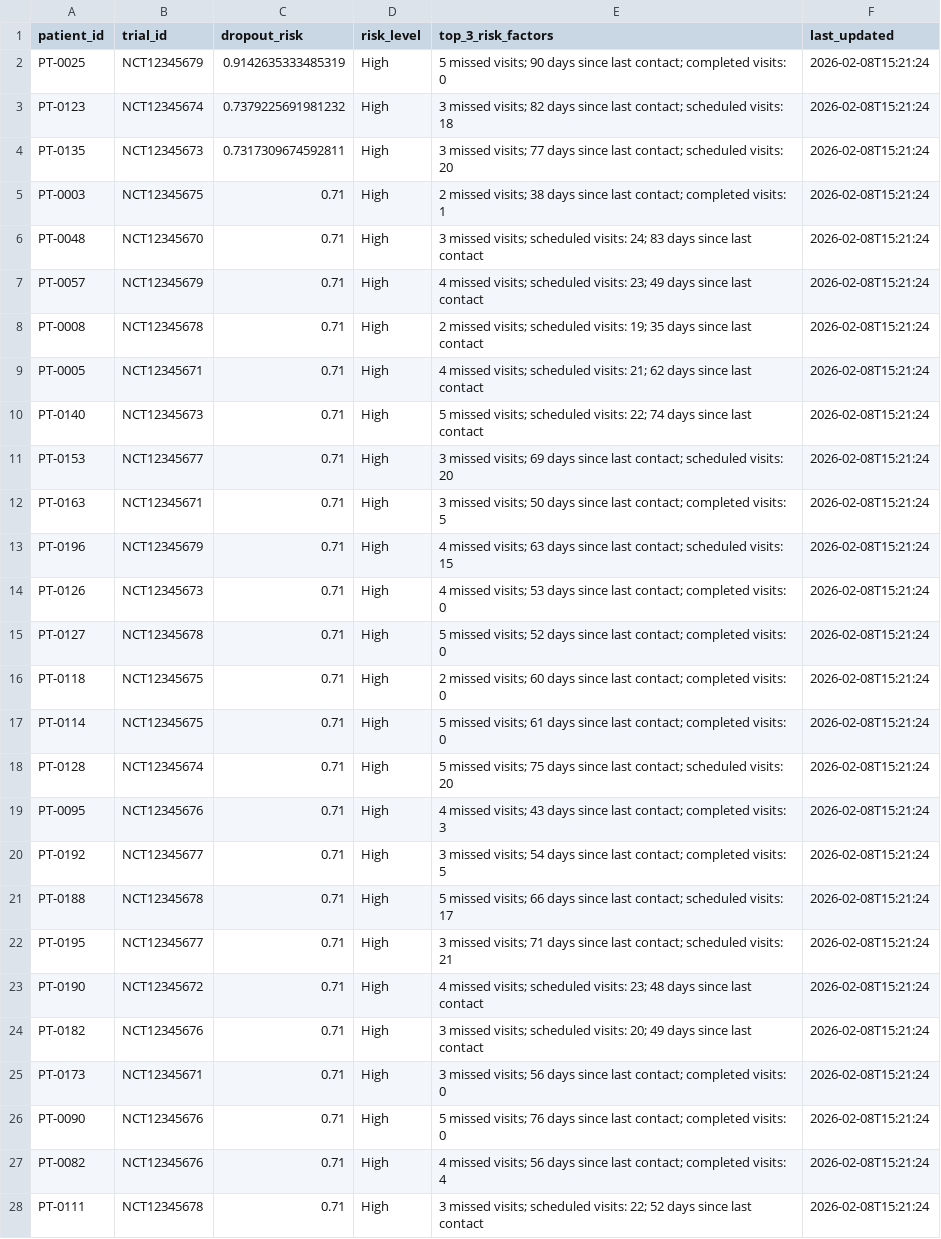
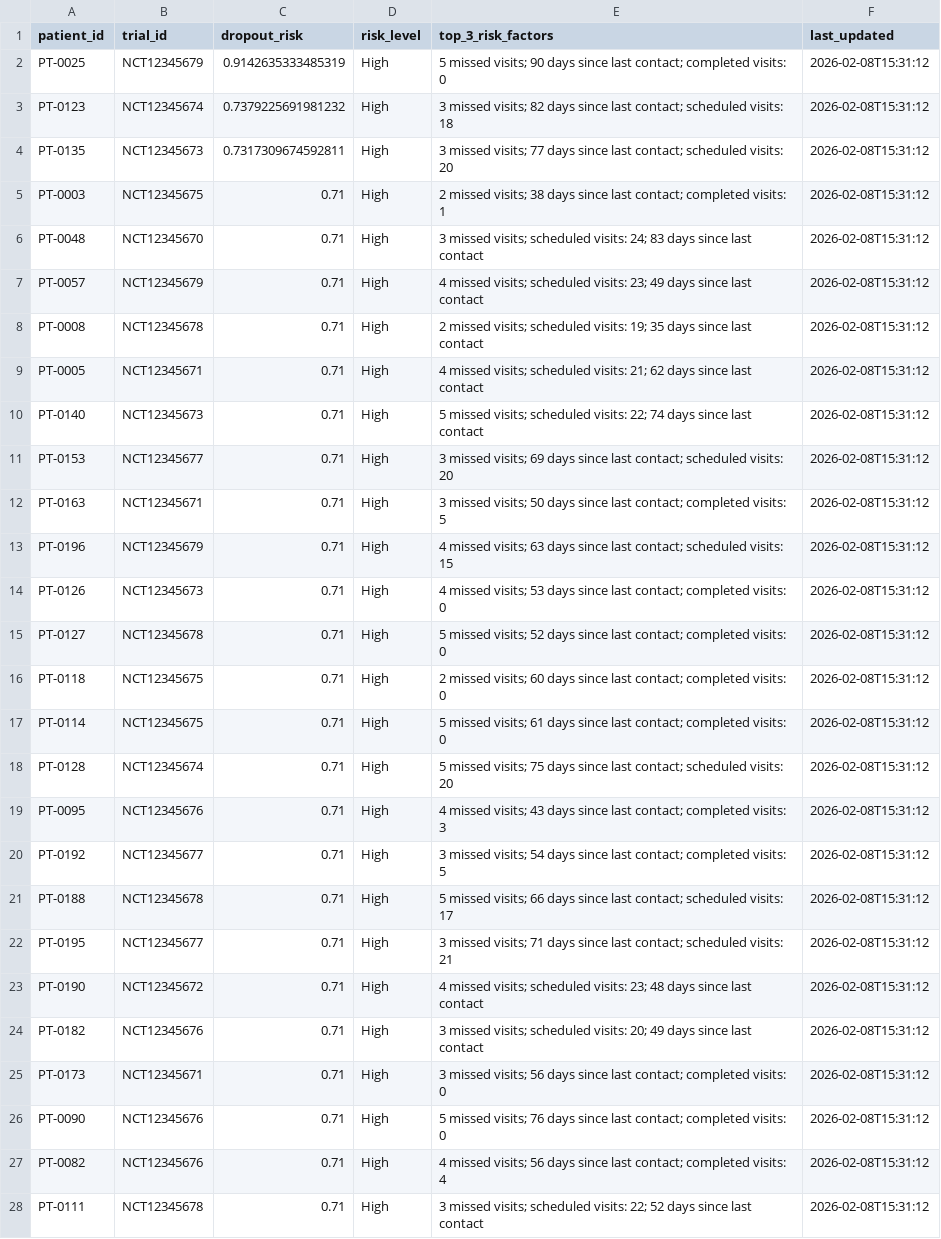
Before and after one commit to ajinrane/cadence, a CSV file: predictions.csv, drawn as a sheet; only a part is shown; the diff covers the shown part only; the diff names each change by its address in the sheet, - before the commit and + after, or states it on an @@ line.

Commit message:
Update model and predictions after latest training run

```diff
--- a/predictions.csv
+++ b/predictions.csv
-F2:F28 (last_updated): 2026-02-08T15:21:24
+F2:F28 (last_updated): 2026-02-08T15:31:12
```
Also changed, not shown: 173 edited cells elsewhere in this file, 1 other file.
